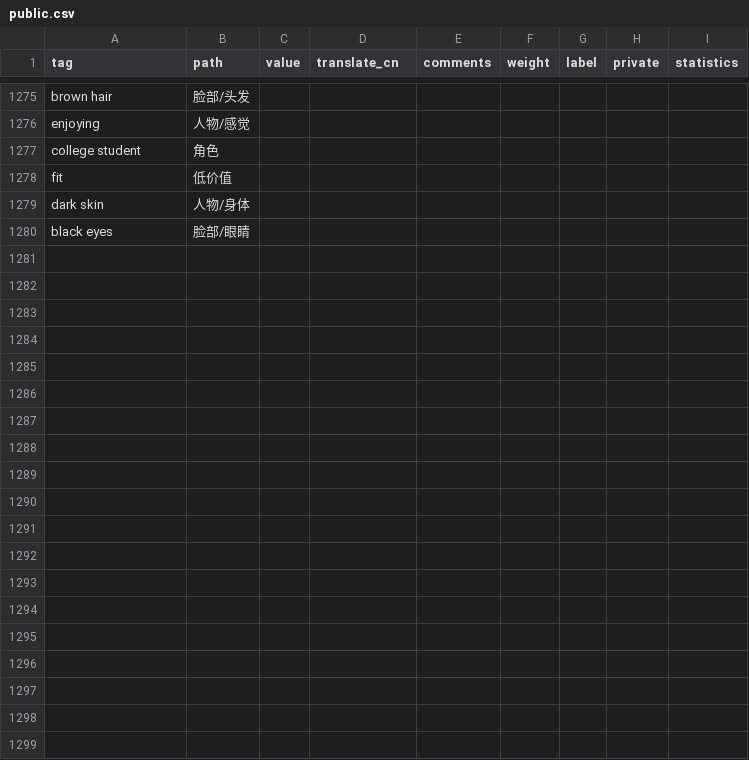
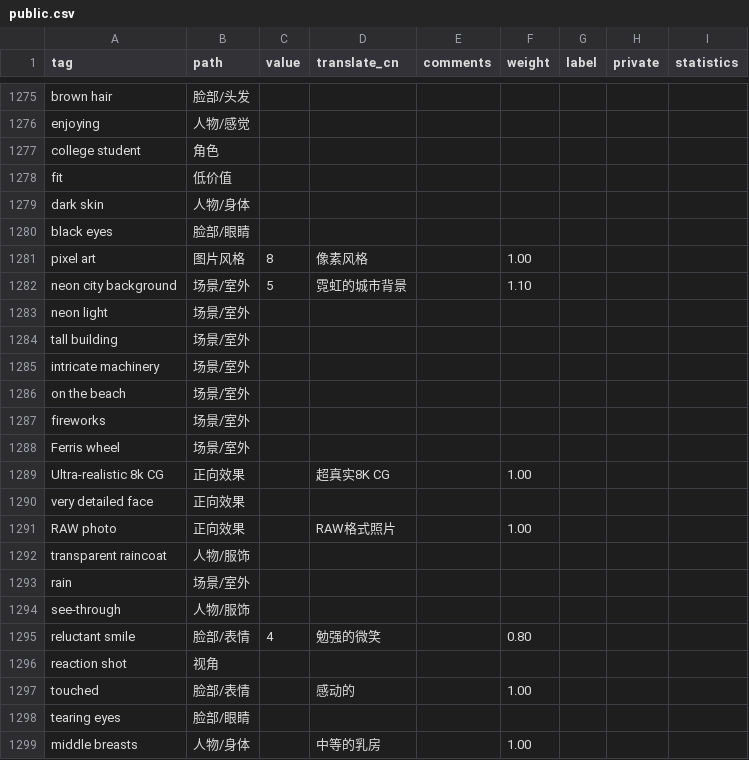
Before and after one commit to SleepySoft/StableDiffusionTagsManager, a CSV file: public.csv, drawn as a sheet; only a part is shown, gaps mark what is left out; the diff covers the shown part only; the diff names each change by its address in the sheet, - before the commit and + after, or states it on an @@ line.

```diff
--- a/public.csv
+++ b/public.csv
+row 1281: pixel art | 图片风格 | 8 | 像素风格 |  | 1.00
+row 1282: neon city background | 场景/室外 | 5 | 霓虹的城市背景 |  | 1.10
+row 1283: neon light | 场景/室外
+row 1284: tall building | 场景/室外
+row 1285: intricate machinery | 场景/室外
+row 1286: on the beach | 场景/室外
+row 1287: fireworks | 场景/室外
+row 1288: Ferris wheel | 场景/室外
+row 1289: Ultra-realistic 8k CG | 正向效果 |  | 超真实8K CG |  | 1.00
+row 1290: very detailed face | 正向效果
+row 1291: RAW photo | 正向效果 |  | RAW格式照片 |  | 1.00
+row 1292: transparent raincoat | 人物/服饰
+row 1293: rain | 场景/室外
+row 1294: see-through | 人物/服饰
+row 1295: reluctant smile | 脸部/表情 | 4 | 勉强的微笑 |  | 0.80
+row 1296: reaction shot | 视角
+row 1297: touched | 脸部/表情 |  | 感动的 |  | 1.00
+row 1298: tearing eyes | 脸部/眼睛
+row 1299: middle breasts | 人物/身体 |  | 中等的乳房 |  | 1.00
```
Also changed, not shown: 12 added rows and 1 edited cell elsewhere in this file, 1 other file.
